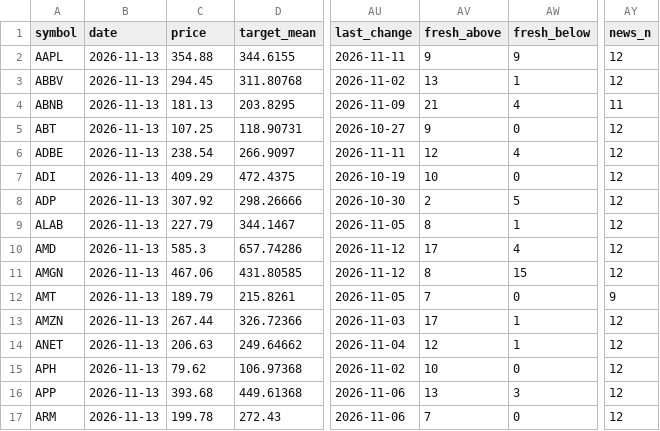
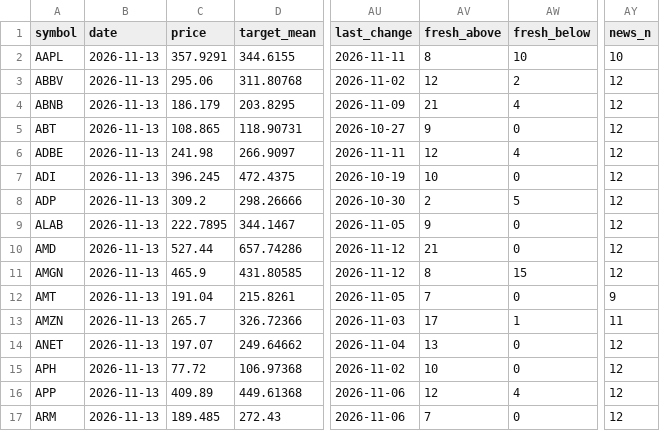
Before and after one commit to Liornim/spmo-market-bridge, a CSV file: core/analysts/2026-11-13.csv, drawn as a sheet; only a part is shown, gaps mark what is left out; the diff covers the shown part only; the diff names each change by its address in the sheet, - before the commit and + after, or states it on an @@ line.

```diff
--- a/core/analysts/2026-11-13.csv
+++ b/core/analysts/2026-11-13.csv
-C2 (price): 354.88
+C2 (price): 357.9291
-AV2 (fresh_above): 9
+AV2 (fresh_above): 8
-AW2 (fresh_below): 9
+AW2 (fresh_below): 10
-AY2 (news_n): 12
+AY2 (news_n): 10
-C3 (price): 294.45
+C3 (price): 295.06
-AV3 (fresh_above): 13
+AV3 (fresh_above): 12
-AW3 (fresh_below): 1
+AW3 (fresh_below): 2
-C4 (price): 181.13
+C4 (price): 186.179
-AY4 (news_n): 11
+AY4 (news_n): 12
-C5 (price): 107.25
+C5 (price): 108.865
-C6 (price): 238.54
+C6 (price): 241.98
-C7 (price): 409.29
+C7 (price): 396.245
-C8 (price): 307.92
+C8 (price): 309.2
-C9 (price): 227.79
+C9 (price): 222.7895
-AV9 (fresh_above): 8
+AV9 (fresh_above): 9
-AW9 (fresh_below): 1
+AW9 (fresh_below): 0
-C10 (price): 585.3
+C10 (price): 527.44
-AV10 (fresh_above): 17
+AV10 (fresh_above): 21
-AW10 (fresh_below): 4
+AW10 (fresh_below): 0
-C11 (price): 467.06
+C11 (price): 465.9
-C12 (price): 189.79
+C12 (price): 191.04
-C13 (price): 267.44
+C13 (price): 265.7
-AY13 (news_n): 12
+AY13 (news_n): 11
-C14 (price): 206.63
+C14 (price): 197.07
-AV14 (fresh_above): 12
+AV14 (fresh_above): 13
-AW14 (fresh_below): 1
+AW14 (fresh_below): 0
-C15 (price): 79.62
+C15 (price): 77.72
-C16 (price): 393.68
+C16 (price): 409.89
-AV16 (fresh_above): 13
+AV16 (fresh_above): 12
-AW16 (fresh_below): 3
+AW16 (fresh_below): 4
-C17 (price): 199.78
+C17 (price): 189.485
```
Also changed, not shown: 158 edited cells elsewhere in this file, 2 other files.
